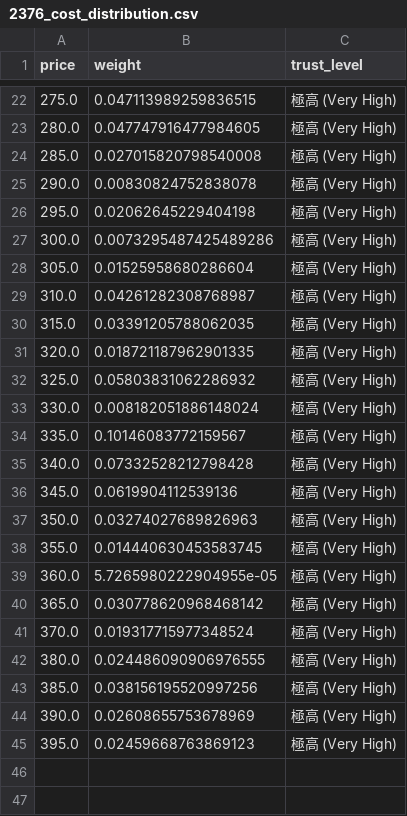
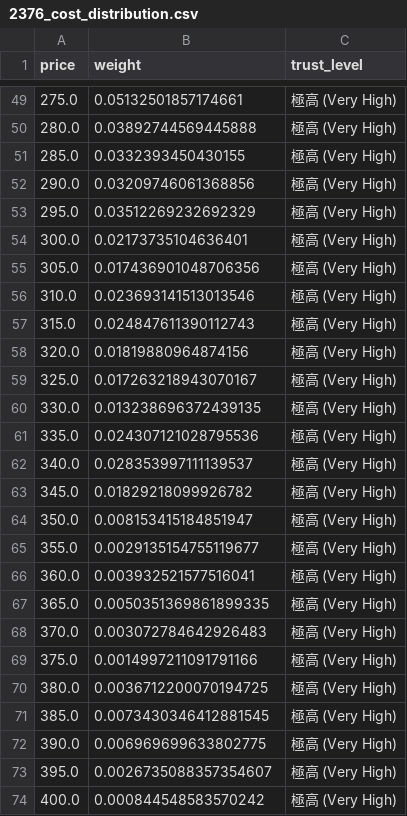
Before and after one commit to wenchiehlee-investment/MarketCostDistribution, a CSV file: output/2376_cost_distribution.csv, drawn as a sheet; only a part is shown, gaps mark what is left out; the diff covers the shown part only.

```diff
--- a/output/2376_cost_distribution.csv
+++ b/output/2376_cost_distribution.csv
@@ -22,24 +49,26 @@ price,weight,trust_level
-275.0,0.047113989259836515,極高 (Very High)
-280.0,0.047747916477984605,極高 (Very High)
-285.0,0.027015820798540008,極高 (Very High)
-290.0,0.00830824752838078,極高 (Very High)
-295.0,0.02062645229404198,極高 (Very High)
-300.0,0.0073295487425489286,極高 (Very High)
-305.0,0.01525958680286604,極高 (Very High)
-310.0,0.04261282308768987,極高 (Very High)
-315.0,0.03391205788062035,極高 (Very High)
-320.0,0.018721187962901335,極高 (Very High)
-325.0,0.05803831062286932,極高 (Very High)
-330.0,0.008182051886148024,極高 (Very High)
-335.0,0.10146083772159567,極高 (Very High)
-340.0,0.07332528212798428,極高 (Very High)
-345.0,0.0619904112539136,極高 (Very High)
-350.0,0.03274027689826963,極高 (Very High)
-355.0,0.014440630453583745,極高 (Very High)
-360.0,5.7265980222904955e-05,極高 (Very High)
-365.0,0.030778620968468142,極高 (Very High)
-370.0,0.019317715977348524,極高 (Very High)
-380.0,0.024486090906976555,極高 (Very High)
-385.0,0.038156195520997256,極高 (Very High)
-390.0,0.02608655753678969,極高 (Very High)
-395.0,0.02459668763869123,極高 (Very High)
+275.0,0.05132501857174661,極高 (Very High)
+280.0,0.03892744569445888,極高 (Very High)
+285.0,0.0332393450430155,極高 (Very High)
+290.0,0.03209746061368856,極高 (Very High)
+295.0,0.03512269232692329,極高 (Very High)
+300.0,0.02173735104636401,極高 (Very High)
+305.0,0.017436901048706356,極高 (Very High)
+310.0,0.023693141513013546,極高 (Very High)
+315.0,0.024847611390112743,極高 (Very High)
+320.0,0.01819880964874156,極高 (Very High)
+325.0,0.017263218943070167,極高 (Very High)
+330.0,0.013238696372439135,極高 (Very High)
+335.0,0.024307121028795536,極高 (Very High)
+340.0,0.028353997111139537,極高 (Very High)
+345.0,0.01829218099926782,極高 (Very High)
+350.0,0.008153415184851947,極高 (Very High)
+355.0,0.0029135154755119677,極高 (Very High)
+360.0,0.003932521577516041,極高 (Very High)
+365.0,0.0050351369861899335,極高 (Very High)
+370.0,0.003072784642926483,極高 (Very High)
+375.0,0.0014997211091791166,極高 (Very High)
+380.0,0.0036712200070194725,極高 (Very High)
+385.0,0.0073430346412881545,極高 (Very High)
+390.0,0.006969699633802775,極高 (Very High)
+395.0,0.0026735088357354607,極高 (Very High)
+400.0,0.000844548583570242,極高 (Very High)
```
Also changed, not shown: 27 added rows and 20 edited cells elsewhere in this file, output/2379_cost_distribution.csv, output/3035_cost_distribution.csv, 36 other files.
